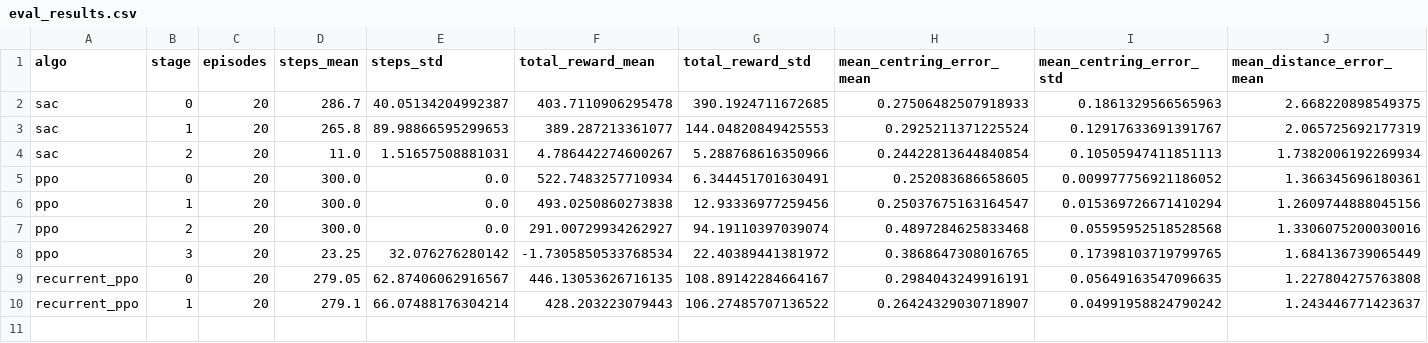
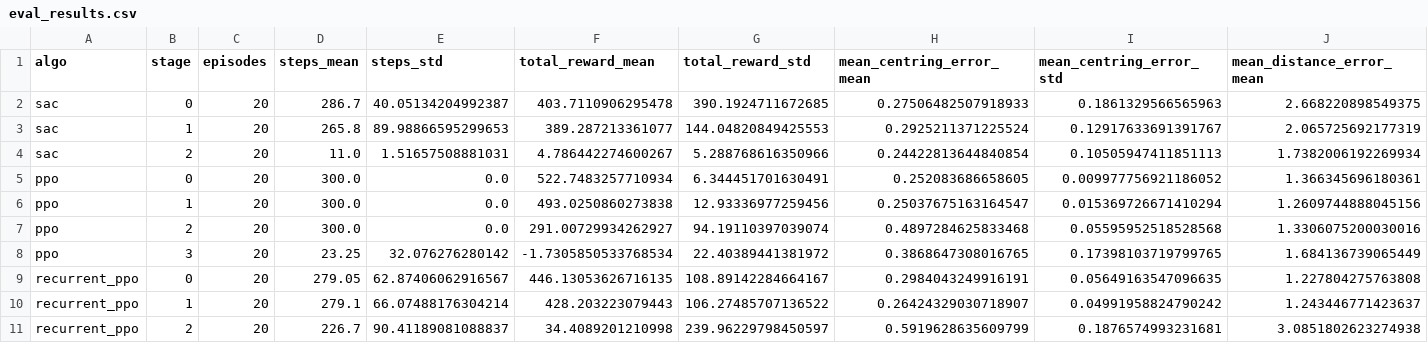
Before and after one commit to Louisouler/Aerotail-RL-Project, a CSV file: report_package/results/eval_results.csv, drawn as a sheet; only a part is shown; rows hold the shown columns only; the diff names each change by its address in the sheet, - before the commit and + after, or states it on an @@ line.

Commit message:
Add RecurrentPPO stage 2 model and evaluation
- Train RecurrentPPO stage 2 for 500k timesteps from the stage-1 model (lr 5e-5)
- ops/eval_single.py: evaluate one model with the 07 protocol and add its row
  to the results table without re-running the other models
- ops/eval_after_stage2.sh: run that evaluation when stage-2 training ends
- Add the stage-2 result (reward 34.4, 50 % collisions) to the results table

```diff
--- a/report_package/results/eval_results.csv
+++ b/report_package/results/eval_results.csv
+row 11: recurrent_ppo | 2 | 20 | 226.7 | 90.41189081088837 | 34.4089201210998 | 239.96229798450597 | 0.5919628635609799 | 0.1876574993231681 | 3.0851802623274938
```
Also changed, not shown: 7 other files.
